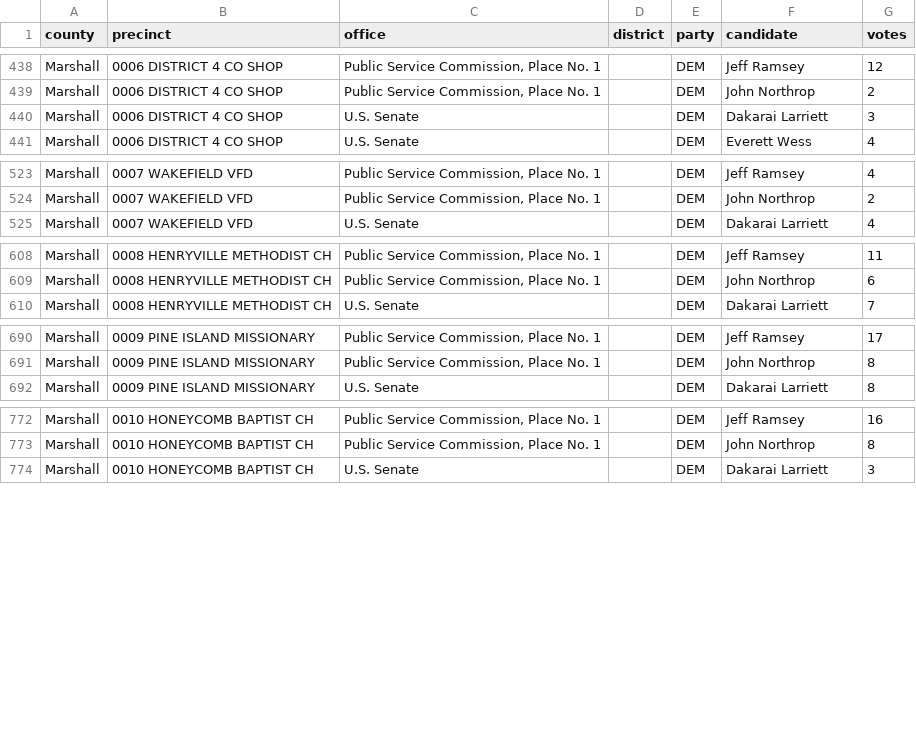
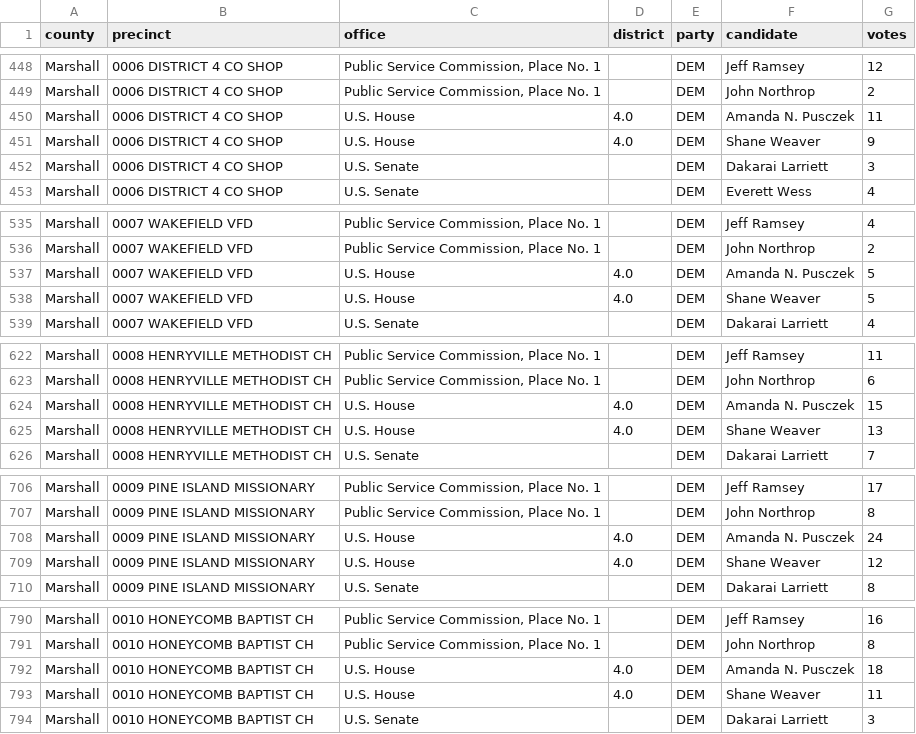
Before and after one commit to openelections/openelections-data-al, a CSV file: 2026/counties/20260519__al__primary__marshall__precinct.csv, drawn as a sheet; only a part is shown, gaps mark what is left out; the diff covers the shown part only; the diff names each change by its address in the sheet, - before the commit and + after, or states it on an @@ line.

```diff
--- a/2026/counties/20260519__al__primary__marshall__precinct.csv
+++ b/2026/counties/20260519__al__primary__marshall__precinct.csv
+row 450: Marshall | 0006 DISTRICT 4 CO SHOP | U.S. House | 4.0 | DEM | Amanda N. Pusczek | 11
+row 451: Marshall | 0006 DISTRICT 4 CO SHOP | U.S. House | 4.0 | DEM | Shane Weaver | 9
+row 537: Marshall | 0007 WAKEFIELD VFD | U.S. House | 4.0 | DEM | Amanda N. Pusczek | 5
+row 538: Marshall | 0007 WAKEFIELD VFD | U.S. House | 4.0 | DEM | Shane Weaver | 5
+row 624: Marshall | 0008 HENRYVILLE METHODIST CH | U.S. House | 4.0 | DEM | Amanda N. Pusczek | 15
+row 625: Marshall | 0008 HENRYVILLE METHODIST CH | U.S. House | 4.0 | DEM | Shane Weaver | 13
+row 708: Marshall | 0009 PINE ISLAND MISSIONARY | U.S. House | 4.0 | DEM | Amanda N. Pusczek | 24
+row 709: Marshall | 0009 PINE ISLAND MISSIONARY | U.S. House | 4.0 | DEM | Shane Weaver | 12
+row 792: Marshall | 0010 HONEYCOMB BAPTIST CH | U.S. House | 4.0 | DEM | Amanda N. Pusczek | 18
+row 793: Marshall | 0010 HONEYCOMB BAPTIST CH | U.S. House | 4.0 | DEM | Shane Weaver | 11
```
Also changed, not shown: 12 added rows elsewhere in this file, 2026/counties/20260519__al__primary__st_clair__precinct.csv, 2 other files.
